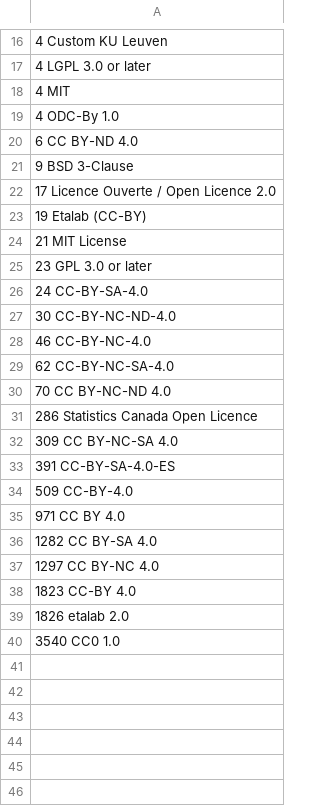
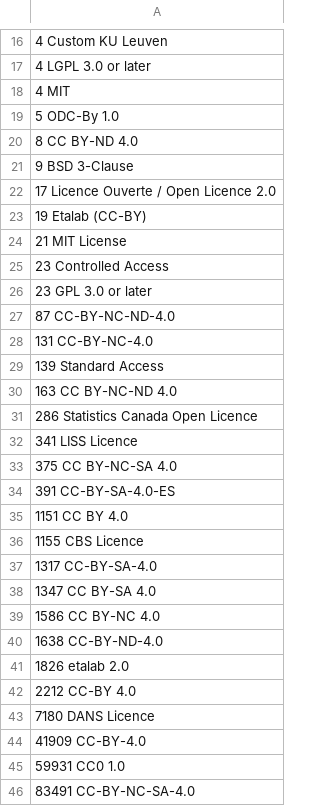
Before and after one commit to commondataio/cdi-licensemapper, a CSV file: data/dataverse_lic_name_agg.csv, drawn as a sheet; only a part is shown, gaps mark what is left out; the diff covers the shown part only.

```diff
--- a/data/dataverse_lic_name_agg.csv
+++ b/data/dataverse_lic_name_agg.csv
@@ -18,4 +18,4 @@
       4 MIT
-      4 ODC-By 1.0
-      6 CC BY-ND 4.0
+      5 ODC-By 1.0
+      8 CC BY-ND 4.0
       9 BSD 3-Clause
@@ -24,17 +24,23 @@
      21 MIT License
+     23 Controlled Access
      23 GPL 3.0 or later
-     24 CC-BY-SA-4.0
-     30 CC-BY-NC-ND-4.0
-     46 CC-BY-NC-4.0
-     62 CC-BY-NC-SA-4.0
-     70 CC BY-NC-ND 4.0
+     87 CC-BY-NC-ND-4.0
+    131 CC-BY-NC-4.0
+    139 Standard Access
+    163 CC BY-NC-ND 4.0
     286 Statistics Canada Open Licence
-    309 CC BY-NC-SA 4.0
+    341 LISS Licence
+    375 CC BY-NC-SA 4.0
     391 CC-BY-SA-4.0-ES
-    509 CC-BY-4.0
-    971 CC BY 4.0
-   1282 CC BY-SA 4.0
-   1297 CC BY-NC 4.0
-   1823 CC-BY 4.0
+   1151 CC BY 4.0
+   1155 CBS Licence
+   1317 CC-BY-SA-4.0
+   1347 CC BY-SA 4.0
+   1586 CC BY-NC 4.0
+   1638 CC-BY-ND-4.0
    1826 etalab 2.0
-   3540 CC0 1.0
+   2212 CC-BY 4.0
+   7180 DANS Licence
+  41909 CC-BY-4.0
+  59931 CC0 1.0
+  83491 CC-BY-NC-SA-4.0
```
Also changed, not shown: 1 added row and 1 removed row elsewhere in this file, data/dataverse_lic_uri_agg.csv.
